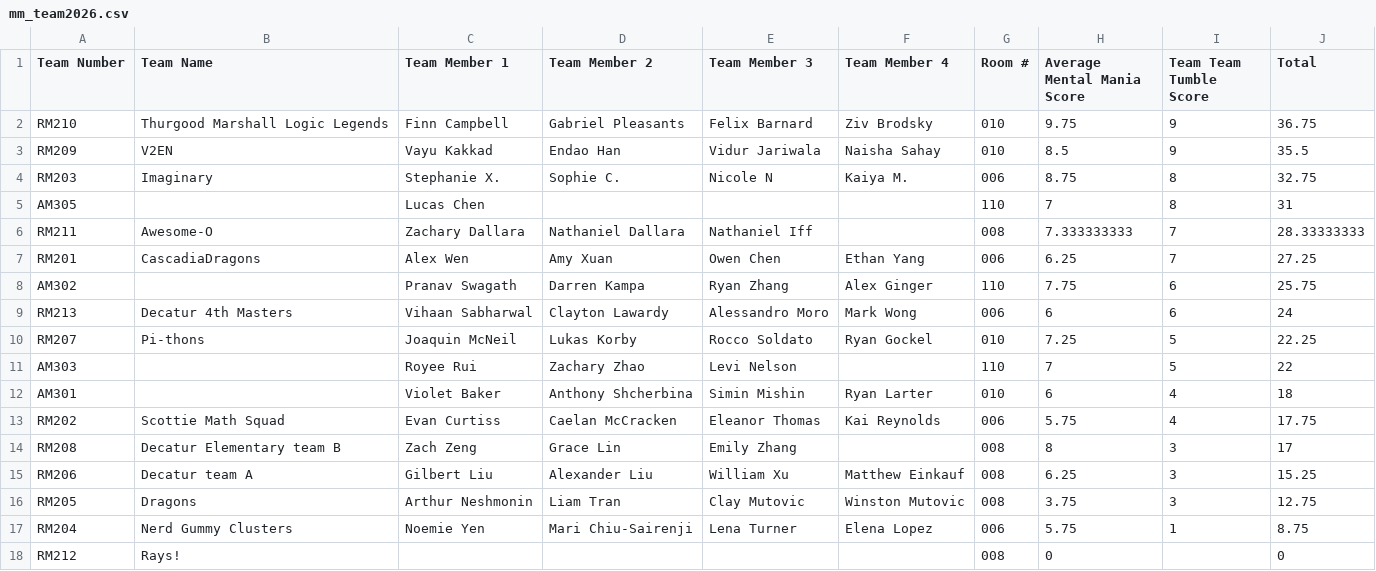
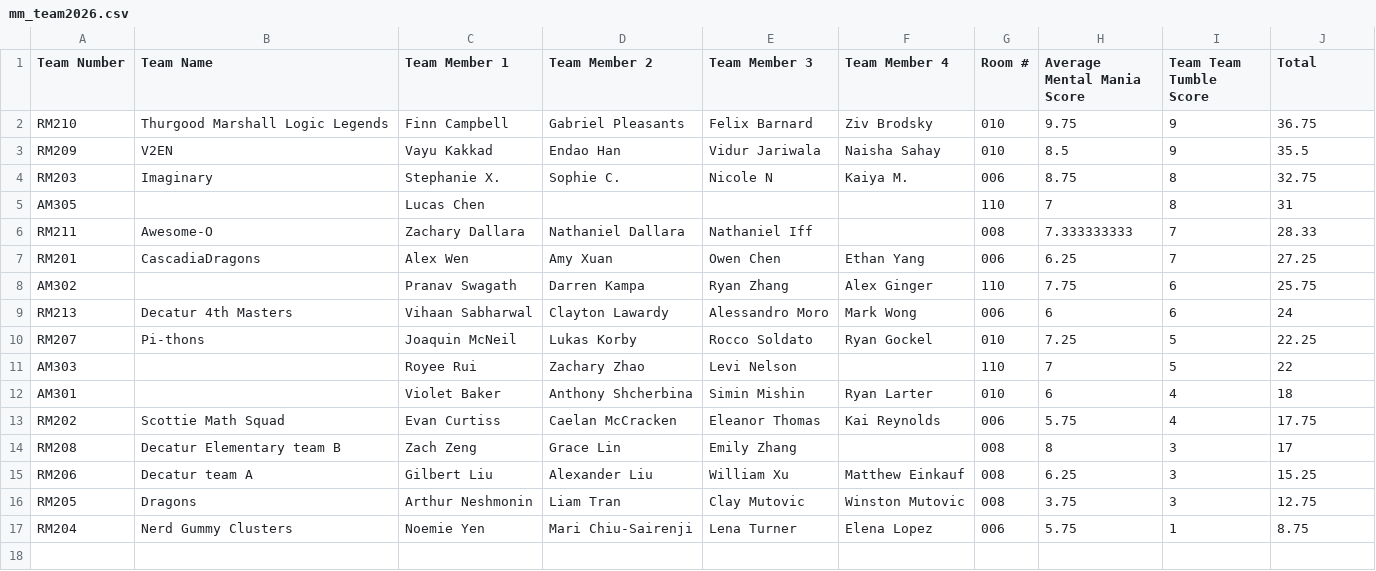
Before and after one commit to Irishumanoid/LincolnMathCompetitionWebsite, a CSV file: public/comp_results/2026/mm_team2026.csv, drawn as a sheet.

```diff
--- a/public/comp_results/2026/mm_team2026.csv
+++ b/public/comp_results/2026/mm_team2026.csv
@@ -5,3 +5,3 @@ RM203,Imaginary,Stephanie X.,Sophie C.,Nicole N,Kaiya M.,006,8.75,8,32.75
 AM305,,Lucas Chen,,,,110,7,8,31
-RM211,Awesome-O,Zachary Dallara,Nathaniel Dallara,Nathaniel Iff,,008,7.333333333,7,28.33333333
+RM211,Awesome-O,Zachary Dallara,Nathaniel Dallara,Nathaniel Iff,,008,7.333333333,7,28.33
 RM201,CascadiaDragons,Alex Wen ,Amy Xuan,Owen Chen,Ethan Yang,006,6.25,7,27.25
@@ -17,2 +17 @@ RM205,Dragons,Arthur Neshmonin,Liam Tran,Clay Mutovic,Winston Mutovic,008,3.75,3
 RM204,Nerd Gummy Clusters,Noemie Yen,Mari Chiu-Sairenji,Lena Turner,Elena Lopez,006,5.75,1,8.75
-RM212,Rays! ,,,,,008,0,,0
```
Also changed, not shown: public/comp_results/2026/nn_team2026.csv, 1 other file.
